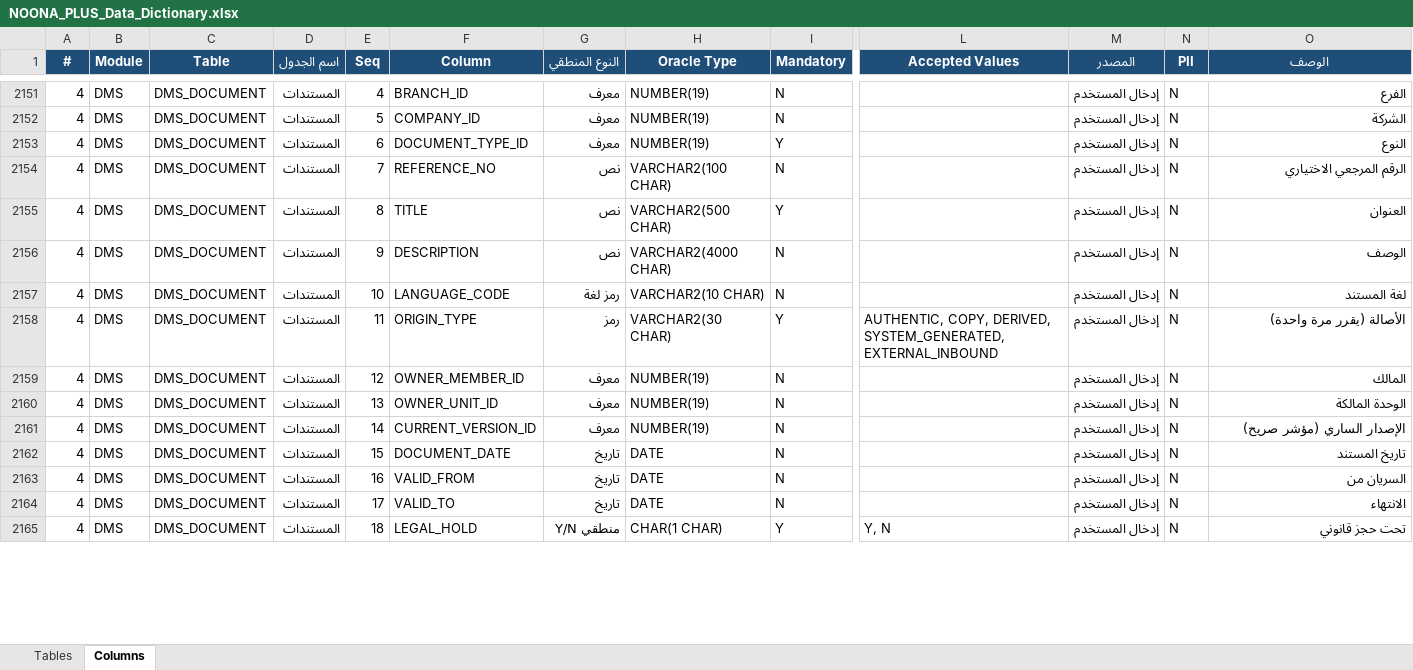
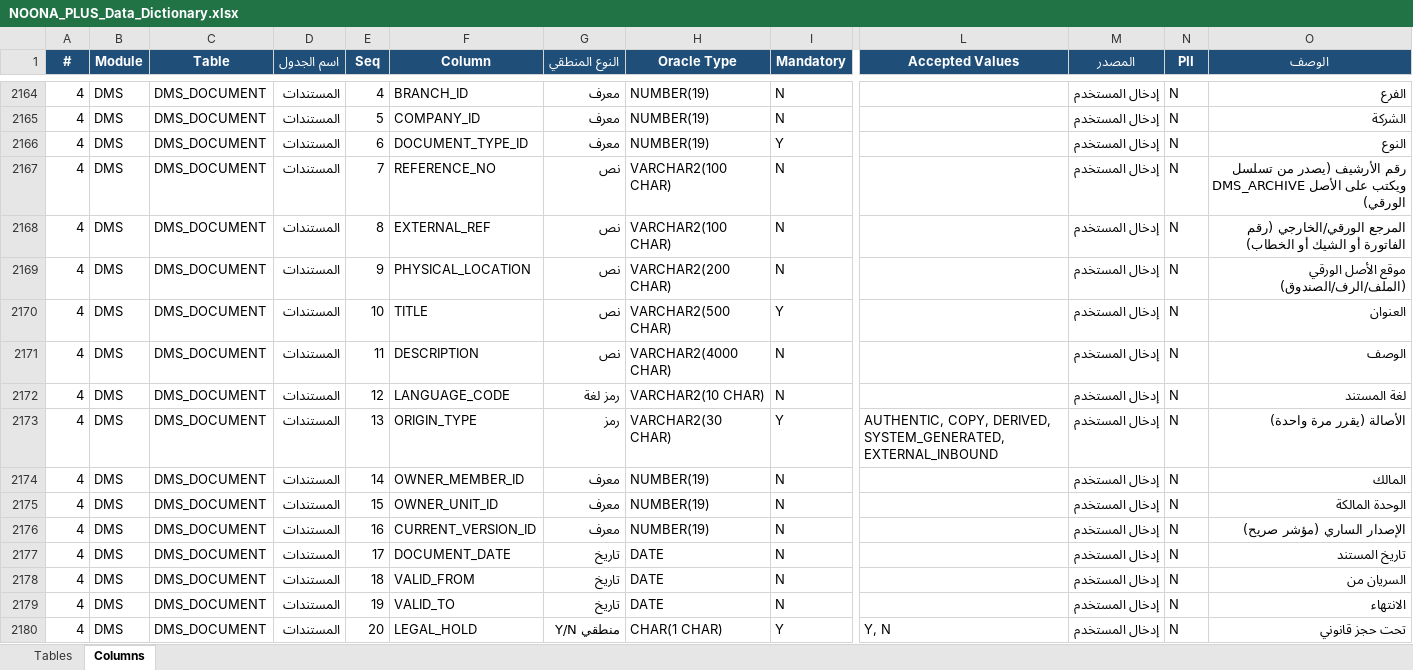
Before and after one commit to osamasayed578-design/noona-plus-26, an Excel workbook: docs/data-dictionary/NOONA_PLUS_Data_Dictionary.xlsx, sheet Columns, drawn as a sheet; only a part is shown, gaps mark what is left out; values as stored, in another font and other column widths than the file's, no borders; addresses are those after the commit; rows hold the shown columns only; the diff covers the shown part only; the diff names each change by its address in the sheet, - before the commit and + after, or states it on an @@ line.

```diff
--- a/docs/data-dictionary/NOONA_PLUS_Data_Dictionary.xlsx (sheet Columns)
+++ b/docs/data-dictionary/NOONA_PLUS_Data_Dictionary.xlsx (sheet Columns)
-O2167 (الوصف): الرقم المرجعي الاختياري
+O2167 (الوصف): رقم الأرشيف (يصدر من تسلسل DMS_ARCHIVE ويكتب على الأصل الورقي)
+row 2168: 4 | DMS | DMS_DOCUMENT | المستندات | 8 | EXTERNAL_REF | نص | VARCHAR2(100 CHAR) | N |  | إدخال المستخدم | N | المرجع الورقي/الخارجي (رقم الفاتورة أو الشيك أو الخطاب)
+row 2169: 4 | DMS | DMS_DOCUMENT | المستندات | 9 | PHYSICAL_LOCATION | نص | VARCHAR2(200 CHAR) | N |  | إدخال المستخدم | N | موقع الأصل الورقي (الملف/الرف/الصندوق)
-E2170 (Seq): 8
+E2170 (Seq): 10
-E2171 (Seq): 9
+E2171 (Seq): 11
-E2172 (Seq): 10
+E2172 (Seq): 12
-E2173 (Seq): 11
+E2173 (Seq): 13
-E2174 (Seq): 12
+E2174 (Seq): 14
-E2175 (Seq): 13
+E2175 (Seq): 15
-E2176 (Seq): 14
+E2176 (Seq): 16
-E2177 (Seq): 15
+E2177 (Seq): 17
-E2178 (Seq): 16
+E2178 (Seq): 18
-E2179 (Seq): 17
+E2179 (Seq): 19
-E2180 (Seq): 18
+E2180 (Seq): 20
```
Also changed, not shown: 13 added rows and 15 edited cells elsewhere in this sheet, sheet Tables, 28 other files.
